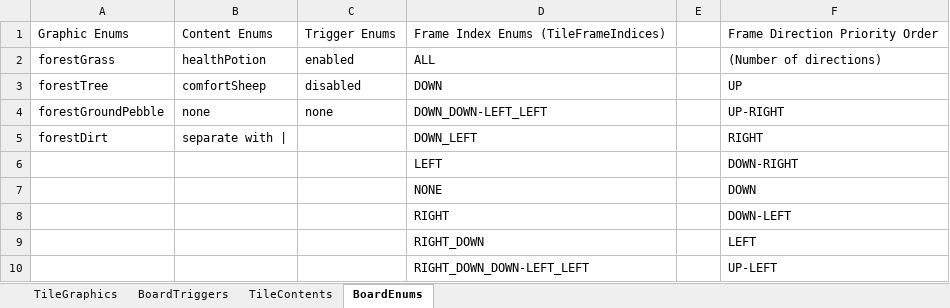
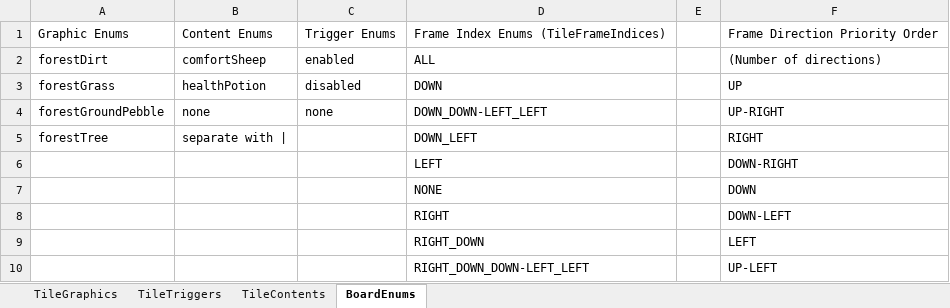
Before and after one commit to tmgarcia/RichAnimationFinal, an Excel workbook: tileTemplate.xlsx, sheet BoardEnums, drawn as a sheet; only a part is shown; values as stored, in another font and other column widths than the file's, no borders; the diff names each change by its address in the sheet, - before the commit and + after, or states it on an @@ line.

```diff
--- a/tileTemplate.xlsx (sheet BoardEnums)
+++ b/tileTemplate.xlsx (sheet BoardEnums)
-sheet tab: BoardTriggers
+sheet tab: TileTriggers
-A2: forestGrass
+A2: forestDirt
-B2: healthPotion
+B2: comfortSheep
-A3: forestTree
+A3: forestGrass
-B3: comfortSheep
+B3: healthPotion
-A5: forestDirt
+A5: forestTree
```
Also changed, not shown: level0.xlsx, 4 other files.
